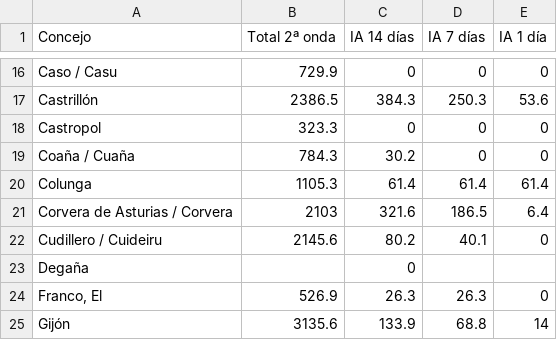
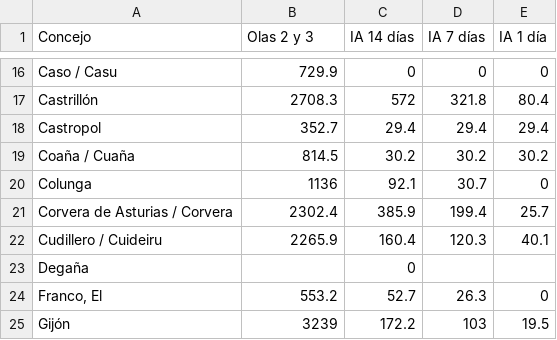
Before and after one commit to kukoks/coronaviruslive, a CSV file: municipiosdatos/data-ogsAY.csv, drawn as a sheet; only a part is shown, gaps mark what is left out; the diff covers the shown part only; the diff names each change by its address in the sheet, - before the commit and + after, or states it on an @@ line.

```diff
--- a/municipiosdatos/data-ogsAY.csv
+++ b/municipiosdatos/data-ogsAY.csv
-B1: Total 2ª onda
+B1: Olas 2 y 3
-B17 (Olas 2 y 3): 2386.5
+B17 (Olas 2 y 3): 2708.3
-C17 (IA 14 días): 384.3
+C17 (IA 14 días): 572
-D17 (IA 7 días): 250.3
+D17 (IA 7 días): 321.8
-E17 (IA 1 día): 53.6
+E17 (IA 1 día): 80.4
-B18 (Olas 2 y 3): 323.3
+B18 (Olas 2 y 3): 352.7
-C18 (IA 14 días): 0
+C18 (IA 14 días): 29.4
-D18 (IA 7 días): 0
+D18 (IA 7 días): 29.4
-E18 (IA 1 día): 0
+E18 (IA 1 día): 29.4
-B19 (Olas 2 y 3): 784.3
+B19 (Olas 2 y 3): 814.5
-D19 (IA 7 días): 0
+D19 (IA 7 días): 30.2
-E19 (IA 1 día): 0
+E19 (IA 1 día): 30.2
-B20 (Olas 2 y 3): 1105.3
+B20 (Olas 2 y 3): 1136
-C20 (IA 14 días): 61.4
+C20 (IA 14 días): 92.1
-D20 (IA 7 días): 61.4
+D20 (IA 7 días): 30.7
-E20 (IA 1 día): 61.4
+E20 (IA 1 día): 0
-B21 (Olas 2 y 3): 2103
+B21 (Olas 2 y 3): 2302.4
-C21 (IA 14 días): 321.6
+C21 (IA 14 días): 385.9
-D21 (IA 7 días): 186.5
+D21 (IA 7 días): 199.4
-E21 (IA 1 día): 6.4
+E21 (IA 1 día): 25.7
-B22 (Olas 2 y 3): 2145.6
+B22 (Olas 2 y 3): 2265.9
-C22 (IA 14 días): 80.2
+C22 (IA 14 días): 160.4
-D22 (IA 7 días): 40.1
+D22 (IA 7 días): 120.3
-E22 (IA 1 día): 0
+E22 (IA 1 día): 40.1
-B24 (Olas 2 y 3): 526.9
+B24 (Olas 2 y 3): 553.2
-C24 (IA 14 días): 26.3
+C24 (IA 14 días): 52.7
-B25 (Olas 2 y 3): 3135.6
+B25 (Olas 2 y 3): 3239
-C25 (IA 14 días): 133.9
+C25 (IA 14 días): 172.2
-D25 (IA 7 días): 68.8
+D25 (IA 7 días): 103
-E25 (IA 1 día): 14
+E25 (IA 1 día): 19.5
```
Also changed, not shown: 153 edited cells elsewhere in this file, municipiosdatos/data-jKpTc.csv, municipiosdatos/data-swdgm.csv, 12 other files.
